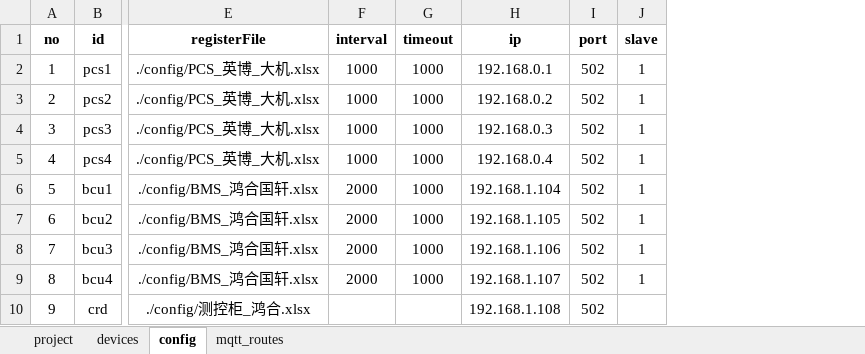
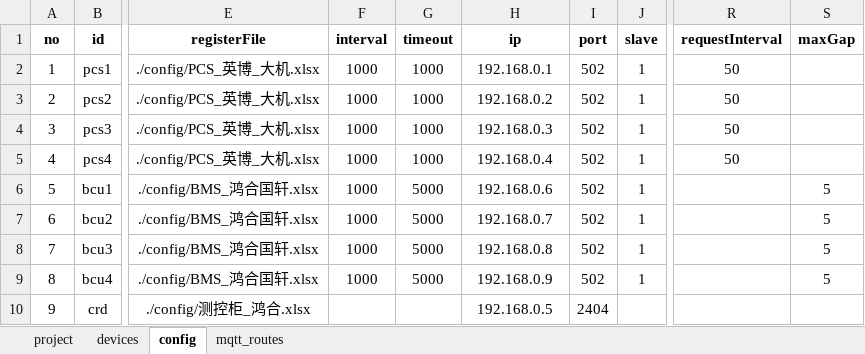
Before and after one commit to mikasa112/collector, an Excel workbook: config/鸿合_配置_v2.0.xlsx, sheet config, drawn as a sheet; only a part is shown, gaps mark what is left out; values as stored, in another font and other column widths than the file's, no borders; the diff names each change by its address in the sheet, - before the commit and + after, or states it on an @@ line.

```diff
--- a/config/鸿合_配置_v2.0.xlsx (sheet config)
+++ b/config/鸿合_配置_v2.0.xlsx (sheet config)
+column R (requestInterval), rows 2-5: all 50
+column S (maxGap), rows 6-9: all 5
-F6:F9 (interval): 2000
+F6:F9 (interval): 1000
-G6:G9 (timeout): 1000
+G6:G9 (timeout): 5000
-H6 (ip): 192.168.1.104
+H6 (ip): 192.168.0.6
-H7 (ip): 192.168.1.105
+H7 (ip): 192.168.0.7
-H8 (ip): 192.168.1.106
+H8 (ip): 192.168.0.8
-H9 (ip): 192.168.1.107
+H9 (ip): 192.168.0.9
-H10 (ip): 192.168.1.108
+H10 (ip): 192.168.0.5
-I10 (port): 502
+I10 (port): 2404
```
Also changed, not shown: config/BMS_鸿合国轩.xlsx, 2 other files.
